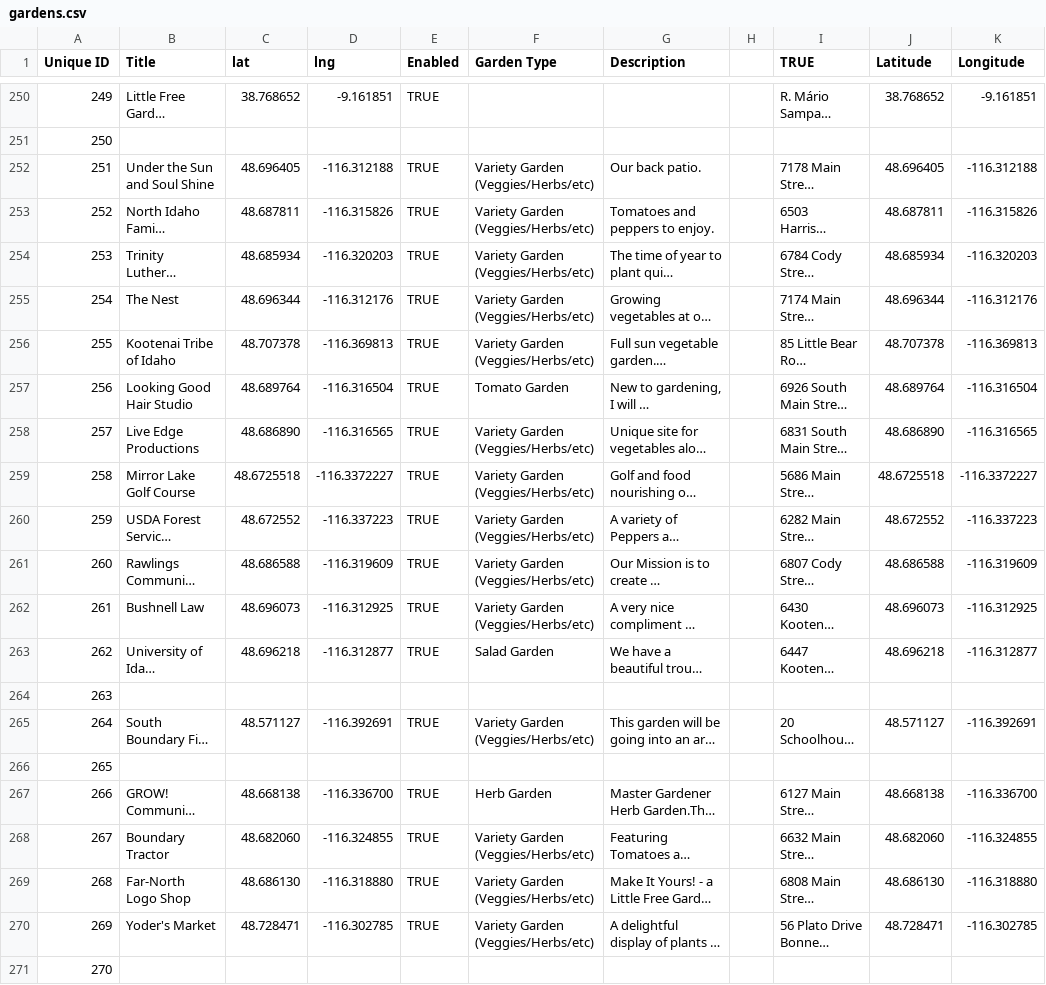
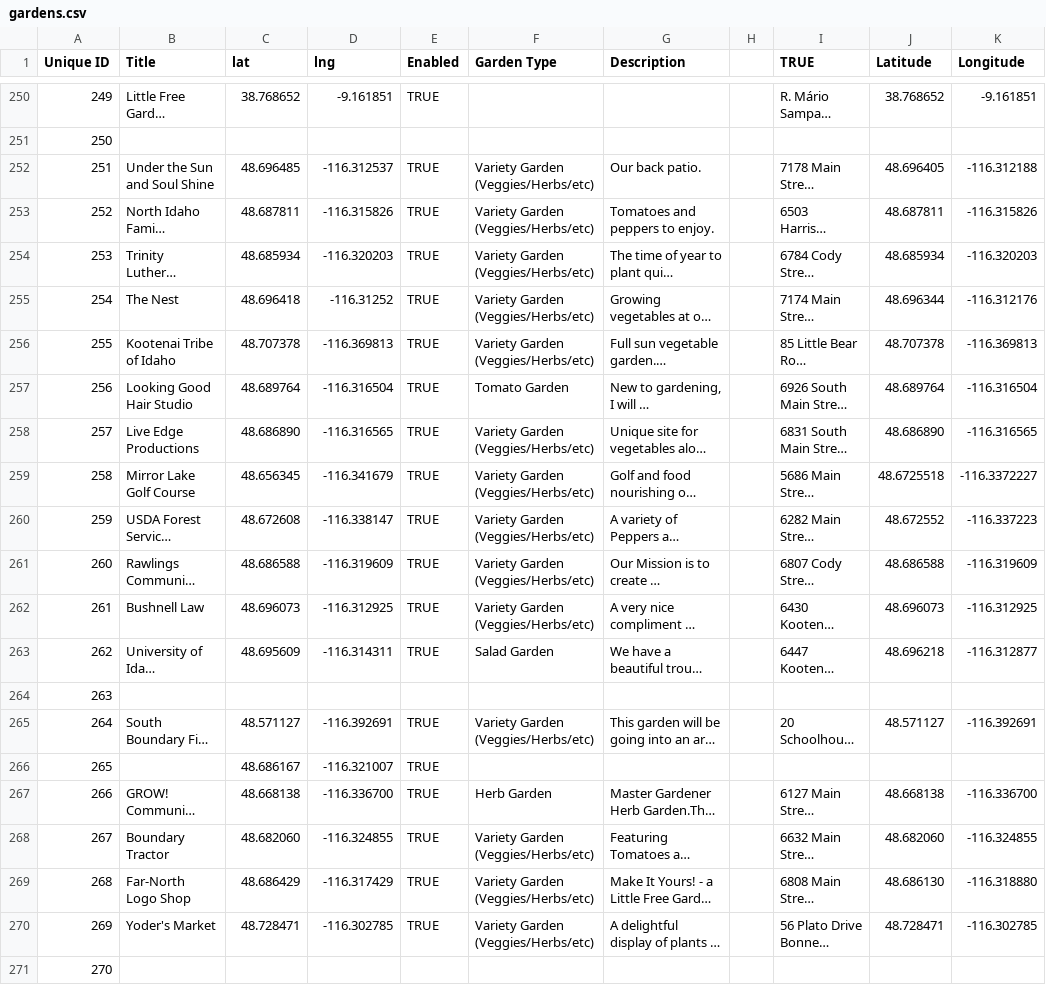
Before and after one commit to little-free-garden/little-free-garden-map, a CSV file: data/gardens.csv, drawn as a sheet; only a part is shown, gaps mark what is left out; long unchanged cells end in …; the diff names each change by its address in the sheet, - before the commit and + after, or states it on an @@ line.

Commit message:
Adding gardens.csv via automatic update

```diff
--- a/data/gardens.csv
+++ b/data/gardens.csv
-C252 (lat): 48.696405
+C252 (lat): 48.696485
-D252 (lng): -116.312188
+D252 (lng): -116.312537
-C255 (lat): 48.696344
+C255 (lat): 48.696418
-D255 (lng): -116.312176
+D255 (lng): -116.31252
-C259 (lat): 48.6725518
+C259 (lat): 48.656345
-D259 (lng): -116.3372227
+D259 (lng): -116.341679
-C260 (lat): 48.672552
+C260 (lat): 48.672608
-D260 (lng): -116.337223
+D260 (lng): -116.338147
-C263 (lat): 48.696218
+C263 (lat): 48.695609
-D263 (lng): -116.312877
+D263 (lng): -116.314311
-C266 (lat): (empty)
+C266 (lat): 48.686167
-D266 (lng): (empty)
+D266 (lng): -116.321007
-E266 (Enabled): (empty)
+E266 (Enabled): TRUE
-C269 (lat): 48.686130
+C269 (lat): 48.686429
-D269 (lng): -116.318880
+D269 (lng): -116.317429
```
